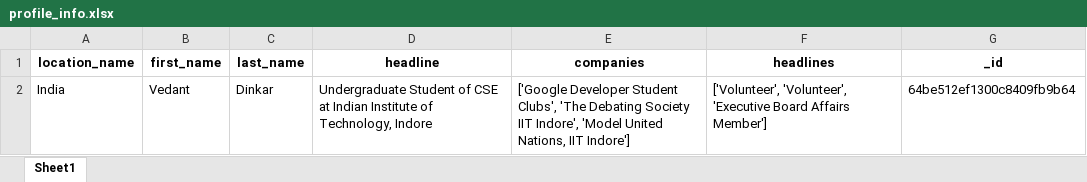
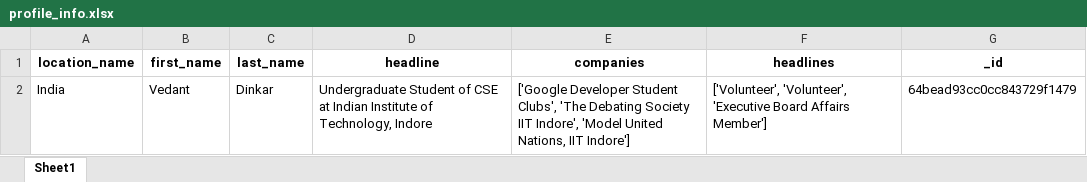
Before and after one commit to Vedant-Dinkar/IITISoC-23-Web-2-Alumni_Portal, an Excel workbook: profile_info.xlsx, sheet Sheet1, drawn as a sheet; values as stored, in another font and other column widths than the file's, no borders; the diff names each change by its address in the sheet, - before the commit and + after, or states it on an @@ line.

```diff
--- a/profile_info.xlsx (sheet Sheet1)
+++ b/profile_info.xlsx (sheet Sheet1)
-G2 (_id): 64be512ef1300c8409fb9b64
+G2 (_id): 64bead93cc0cc843729f1479
```
Also changed, not shown: 1 other file.
